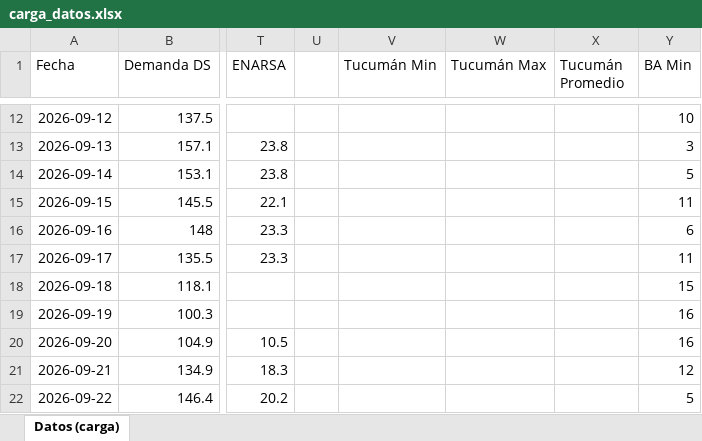
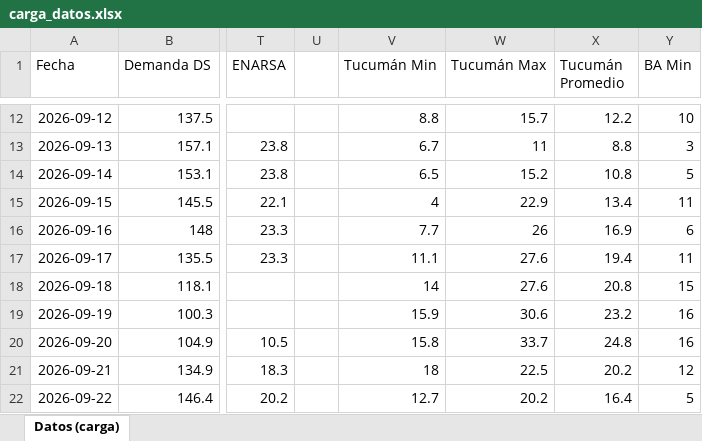
Before and after one commit to mpodeley/estado-red-gas, an Excel workbook: data/carga_datos.xlsx, sheet Datos (carga), drawn as a sheet; only a part is shown, gaps mark what is left out; values as stored, in another font and other column widths than the file's, no borders; the diff covers the shown part only; the diff names each change by its address in the sheet, - before the commit and + after, or states it on an @@ line.

```diff
--- a/data/carga_datos.xlsx (sheet Datos (carga))
+++ b/data/carga_datos.xlsx (sheet Datos (carga))
-V12 (Tucumán Min): (empty)
+V12 (Tucumán Min): 8.8
-W12 (Tucumán Max): (empty)
+W12 (Tucumán Max): 15.7
-X12 (Tucumán Promedio): (empty)
+X12 (Tucumán Promedio): 12.2
-V13 (Tucumán Min): (empty)
+V13 (Tucumán Min): 6.7
-W13 (Tucumán Max): (empty)
+W13 (Tucumán Max): 11
-X13 (Tucumán Promedio): (empty)
+X13 (Tucumán Promedio): 8.8
-V14 (Tucumán Min): (empty)
+V14 (Tucumán Min): 6.5
-W14 (Tucumán Max): (empty)
+W14 (Tucumán Max): 15.2
-X14 (Tucumán Promedio): (empty)
+X14 (Tucumán Promedio): 10.8
-V15 (Tucumán Min): (empty)
+V15 (Tucumán Min): 4
-W15 (Tucumán Max): (empty)
+W15 (Tucumán Max): 22.9
-X15 (Tucumán Promedio): (empty)
+X15 (Tucumán Promedio): 13.4
-V16 (Tucumán Min): (empty)
+V16 (Tucumán Min): 7.7
-W16 (Tucumán Max): (empty)
+W16 (Tucumán Max): 26
-X16 (Tucumán Promedio): (empty)
+X16 (Tucumán Promedio): 16.9
-V17 (Tucumán Min): (empty)
+V17 (Tucumán Min): 11.1
-W17:W18 (Tucumán Max): (empty)
+W17:W18 (Tucumán Max): 27.6
-X17 (Tucumán Promedio): (empty)
+X17 (Tucumán Promedio): 19.4
-V18 (Tucumán Min): (empty)
+V18 (Tucumán Min): 14
-X18 (Tucumán Promedio): (empty)
+X18 (Tucumán Promedio): 20.8
-V19 (Tucumán Min): (empty)
+V19 (Tucumán Min): 15.9
-W19 (Tucumán Max): (empty)
+W19 (Tucumán Max): 30.6
-X19 (Tucumán Promedio): (empty)
+X19 (Tucumán Promedio): 23.2
-V20 (Tucumán Min): (empty)
+V20 (Tucumán Min): 15.8
-W20 (Tucumán Max): (empty)
+W20 (Tucumán Max): 33.7
-X20 (Tucumán Promedio): (empty)
+X20 (Tucumán Promedio): 24.8
-V21 (Tucumán Min): (empty)
+V21 (Tucumán Min): 18
-W21 (Tucumán Max): (empty)
+W21 (Tucumán Max): 22.5
-X21 (Tucumán Promedio): (empty)
+X21 (Tucumán Promedio): 20.2
-V22 (Tucumán Min): (empty)
+V22 (Tucumán Min): 12.7
-W22 (Tucumán Max): (empty)
+W22 (Tucumán Max): 20.2
-X22 (Tucumán Promedio): (empty)
+X22 (Tucumán Promedio): 16.4
```
Also changed, not shown: 155 edited cells elsewhere in this sheet, 32 other files.
